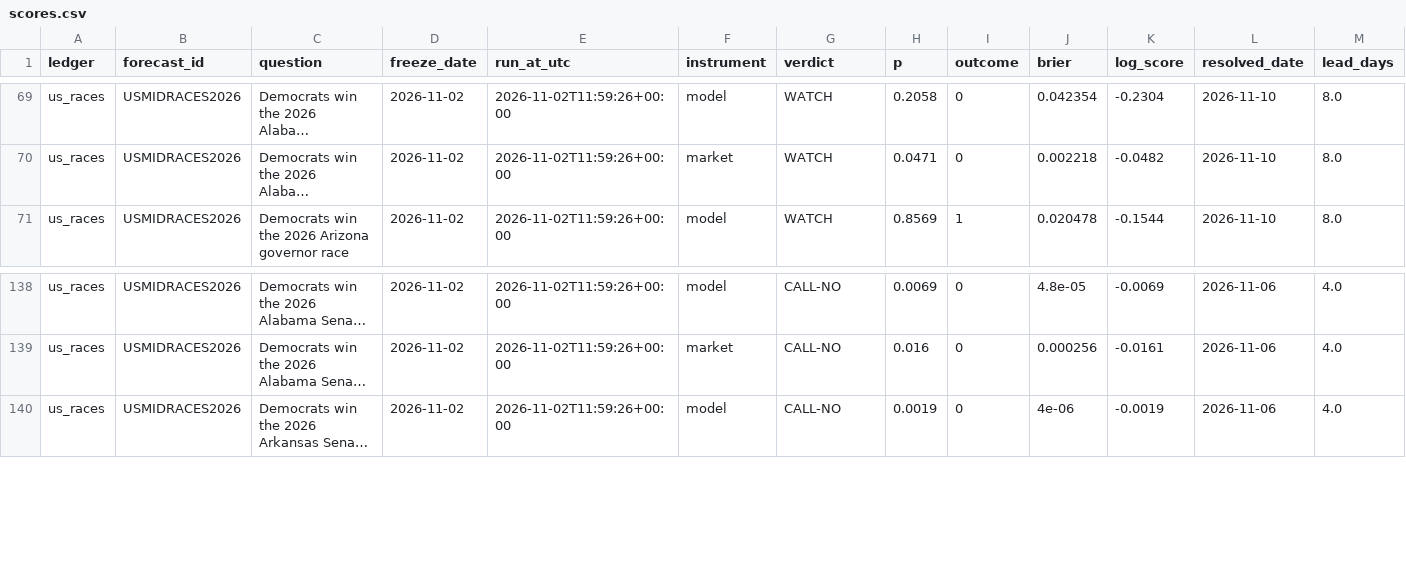
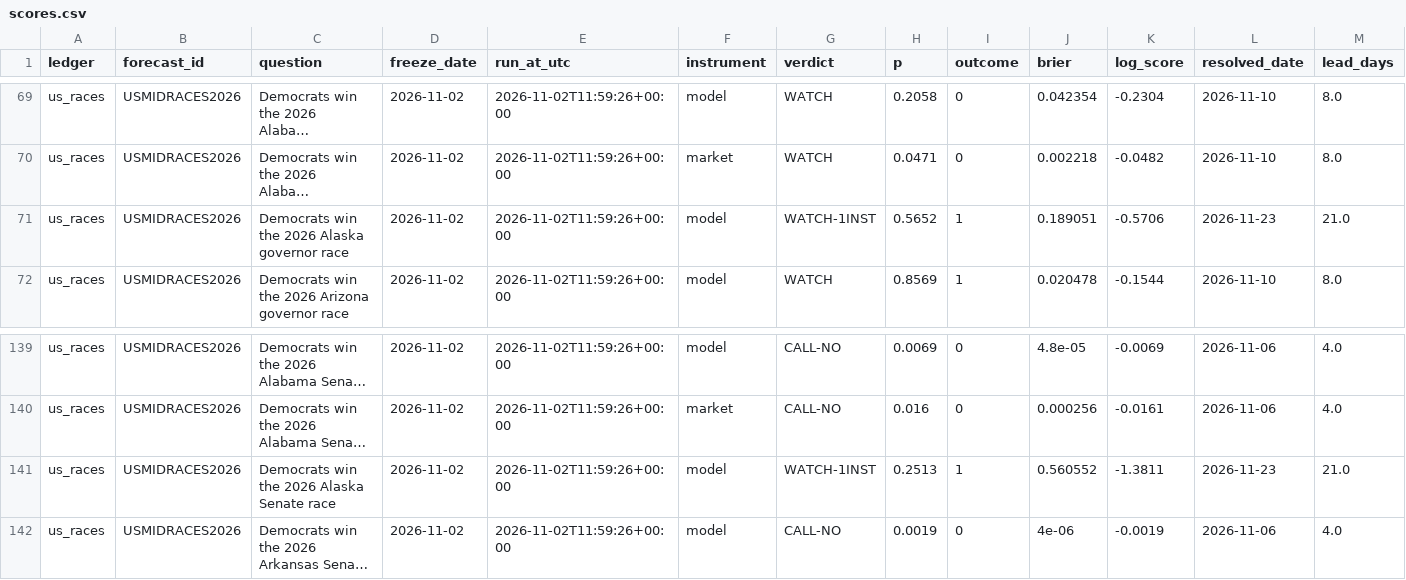
Before and after one commit to rkkant-design/psephos, a CSV file: data/processed/scores.csv, drawn as a sheet; only a part is shown, gaps mark what is left out; long unchanged cells end in …; rows hold the shown columns only; the diff names each change by its address in the sheet, - before the commit and + after, or states it on an @@ line.

```diff
--- a/data/processed/scores.csv
+++ b/data/processed/scores.csv
+row 71: us_races | USMIDRACES2026 | Democrats win the 2026 Alaska governor race | 2026-11-02 | 2026-11-02T11:59:26+00:00 | model | WATCH-1INST | 0.5652 | 1 | 0.189051 | -0.5706 | 2026-11-23 | 21.0
+row 141: us_races | USMIDRACES2026 | Democrats win the 2026 Alaska Senate race | 2026-11-02 | 2026-11-02T11:59:26+00:00 | model | WATCH-1INST | 0.2513 | 1 | 0.560552 | -1.3811 | 2026-11-23 | 21.0
```
Also changed, not shown: forecasts/insider_signal_ledger.csv, forecasts/research_ledger.csv, 22 other files.
